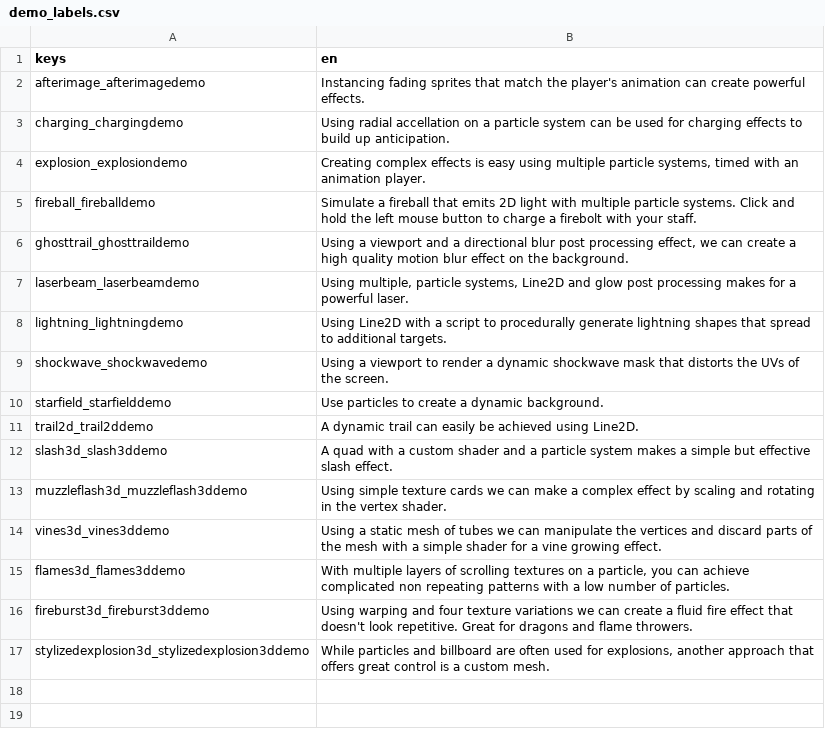
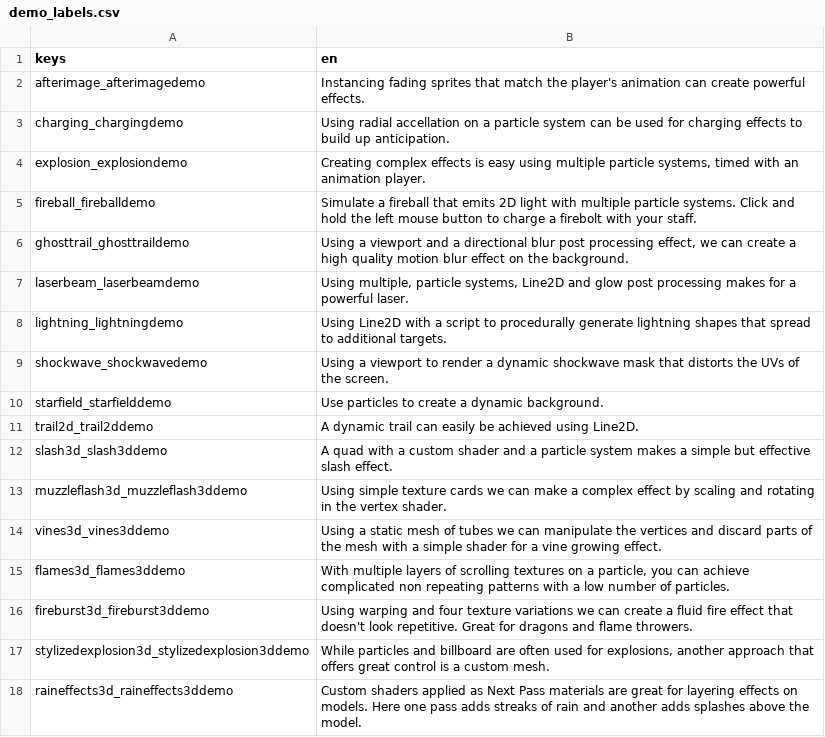
Before and after one commit to gdquest-demos/godot-visual-effects, a CSV file: godot/Demos/labels/demo_labels.csv, drawn as a sheet; the diff names each change by its address in the sheet, - before the commit and + after, or states it on an @@ line.

Commit message:
feat: add rain effects

```diff
--- a/godot/Demos/labels/demo_labels.csv
+++ b/godot/Demos/labels/demo_labels.csv
+row 18: raineffects3d_raineffects3ddemo | Custom shaders applied as Next Pass materials are great for layering effects on models. Here one pass adds streaks of rain and another adds splashes above the model.
```
Also changed, not shown: 16 other files.
